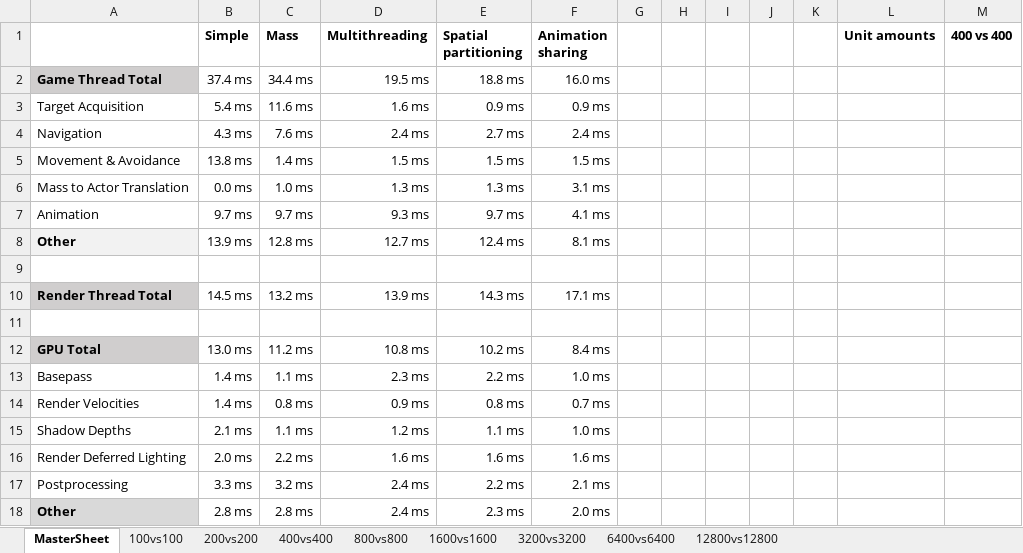
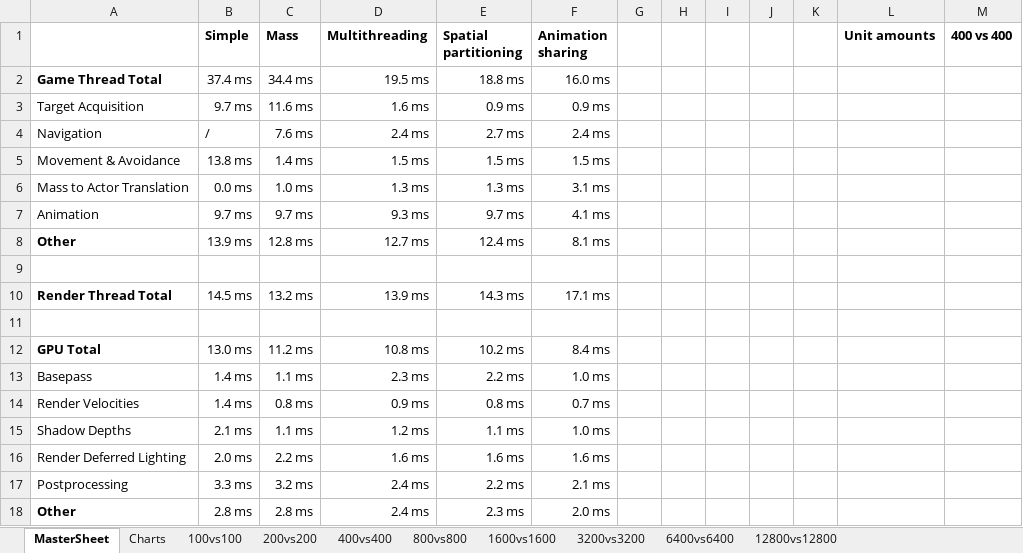
Before and after one commit to SimonSchaep/Research-UE5-Mass, an Excel workbook: Paper/Results.xlsx, sheet MasterSheet, drawn as a sheet; values as stored, in another font and other column widths than the file's, no borders; the diff names each change by its address in the sheet, - before the commit and + after, or states it on an @@ line.

```diff
--- a/Paper/Results.xlsx (sheet MasterSheet)
+++ b/Paper/Results.xlsx (sheet MasterSheet)
+sheet tab: Charts
-A2 fill: #D0CECE
+A2 fill: none
-B3 (Simple): 5.4 ms
+B3 (Simple): 9.7 ms
-B4 (Simple): 4.3 ms
+B4 (Simple): /
-A8 fill: #F2F2F2
+A8 fill: none
-A10 fill: #D0CECE
+A10 fill: none
-A12 fill: #D0CECE
+A12 fill: none
-A18 fill: #D9D9D9
+A18 fill: none
```
Also changed, not shown: sheet 200vs200, sheet 100vs100, sheet 800vs800, sheet 400vs400, sheet 1600vs1600, sheet 3200vs3200, 2 more sheets, charts or pictures.
